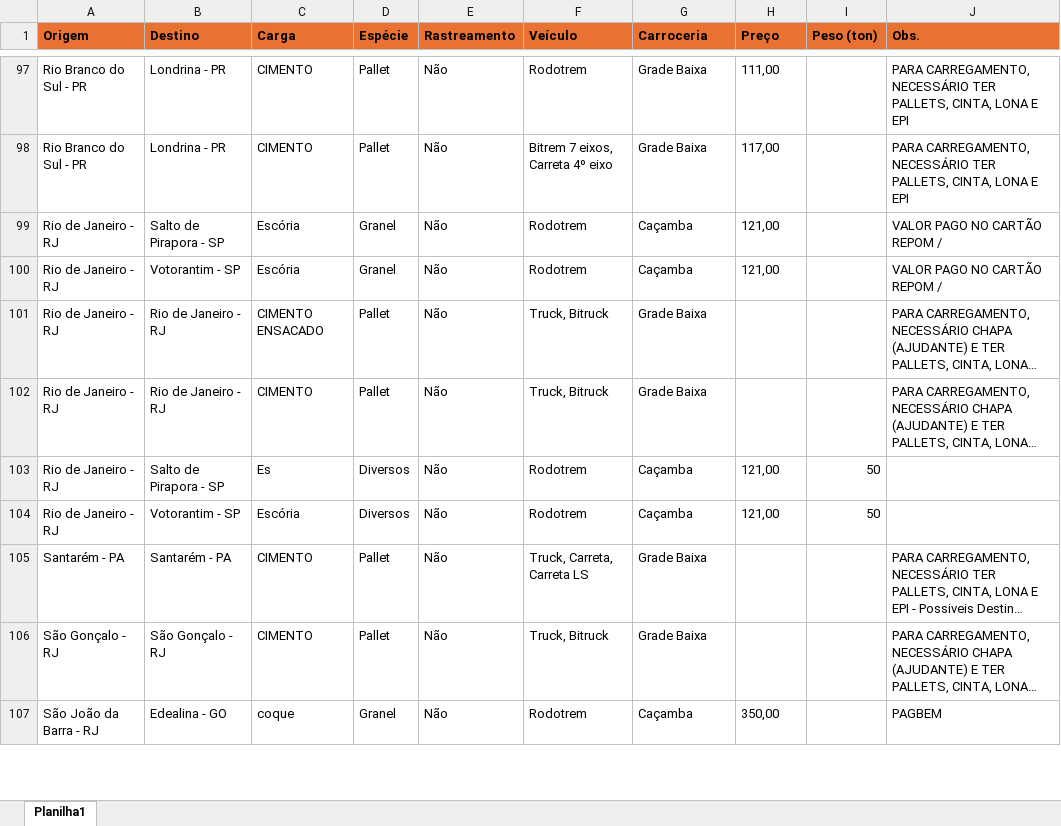
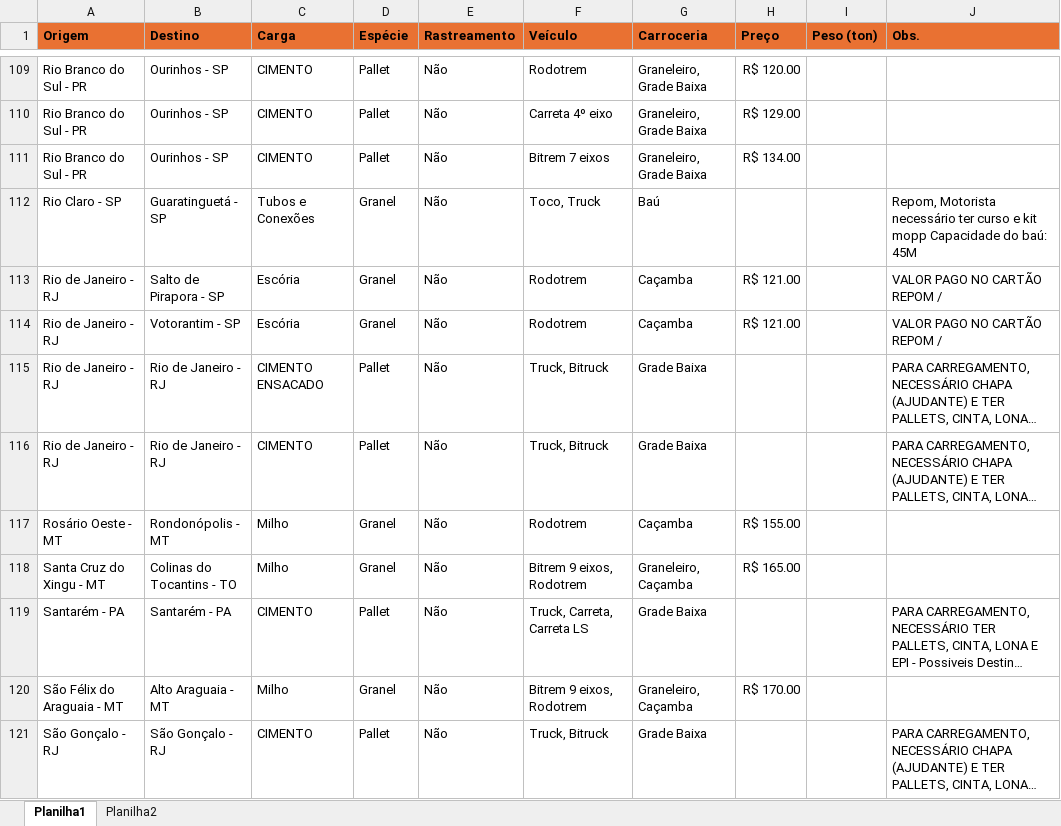
Before and after one commit to jfilhoempresarial-ops/tr.alienigenaV5, an Excel workbook: scripts/cargas.xlsx, sheet Planilha1, drawn as a sheet; only a part is shown, gaps mark what is left out; long unchanged cells end in …; values as stored, in another font and other column widths than the file's, no borders; removed rows and columns are numbered as before the commit, all else as after; the diff covers the shown part only; the diff names each change by its address in the sheet, - before the commit and + after, or states it on an @@ line.

```diff
--- a/scripts/cargas.xlsx (sheet Planilha1)
+++ b/scripts/cargas.xlsx (sheet Planilha1)
+sheet tab: Planilha2
-B109:B110 (Destino): Londrina - PR
+B109:B110 (Destino): Ourinhos - SP
-G109:G110 (Carroceria): Grade Baixa
+G109:G110 (Carroceria): Graneleiro, Grade Baixa
-H109 (Preço): 111,00
+H109 (Preço): R$ 120.00
-J109:J110 (Obs.): PARA CARREGAMENTO, NECESSÁRIO TER PALLETS, CINTA, LONA E EPI
+J109:J110 (Obs.): (empty)
-F110 (Veículo): Bitrem 7 eixos, Carreta 4º eixo
+F110 (Veículo): Carreta 4º eixo
-H110 (Preço): 117,00
+H110 (Preço): R$ 129.00
+row 111: Rio Branco do Sul - PR | Ourinhos - SP | CIMENTO | Pallet | Não | Bitrem 7 eixos | Graneleiro, Grade Baixa | R$ 134.00
+row 112: Rio Claro - SP | Guaratinguetá - SP | Tubos e Conexões | Granel | Não | Toco, Truck | Baú |  |  | Repom, Motorista necessário ter curso e kit mopp Capacidade do baú: 45M
-H113:H114 (Preço): 121,00
+H113:H114 (Preço): R$ 121.00
-row 103: Rio de Janeiro - RJ | Salto de Pirapora - SP | Es | Diversos | Não | Rodotrem | Caçamba | 121,00 | 50
-row 104: Rio de Janeiro - RJ | Votorantim - SP | Escória | Diversos | Não | Rodotrem | Caçamba | 121,00 | 50
+row 117: Rosário Oeste - MT | Rondonópolis - MT | Milho | Granel | Não | Rodotrem | Caçamba | R$ 155.00
+row 118: Santa Cruz do Xingu - MT | Colinas do Tocantins - TO | Milho | Granel | Não | Bitrem 9 eixos, Rodotrem | Graneleiro, Caçamba | R$ 165.00
+row 120: São Félix do Araguaia - MT | Alto Araguaia - MT | Milho | Granel | Não | Bitrem 9 eixos, Rodotrem | Graneleiro, Caçamba | R$ 170.00
-row 107: São João da Barra - RJ | Edealina - GO | coque | Granel | Não | Rodotrem | Caçamba | 350,00 |  | PAGBEM
```
Also changed, not shown: 41 added rows, 30 removed rows and 66 edited cells elsewhere in this sheet, 7 other files.
